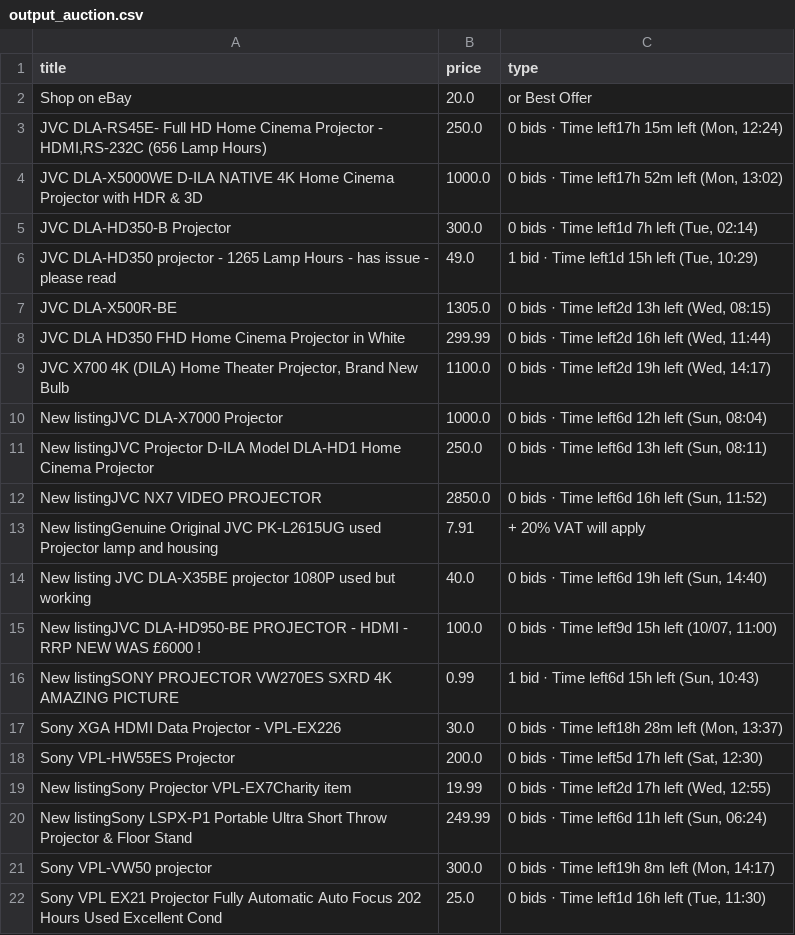
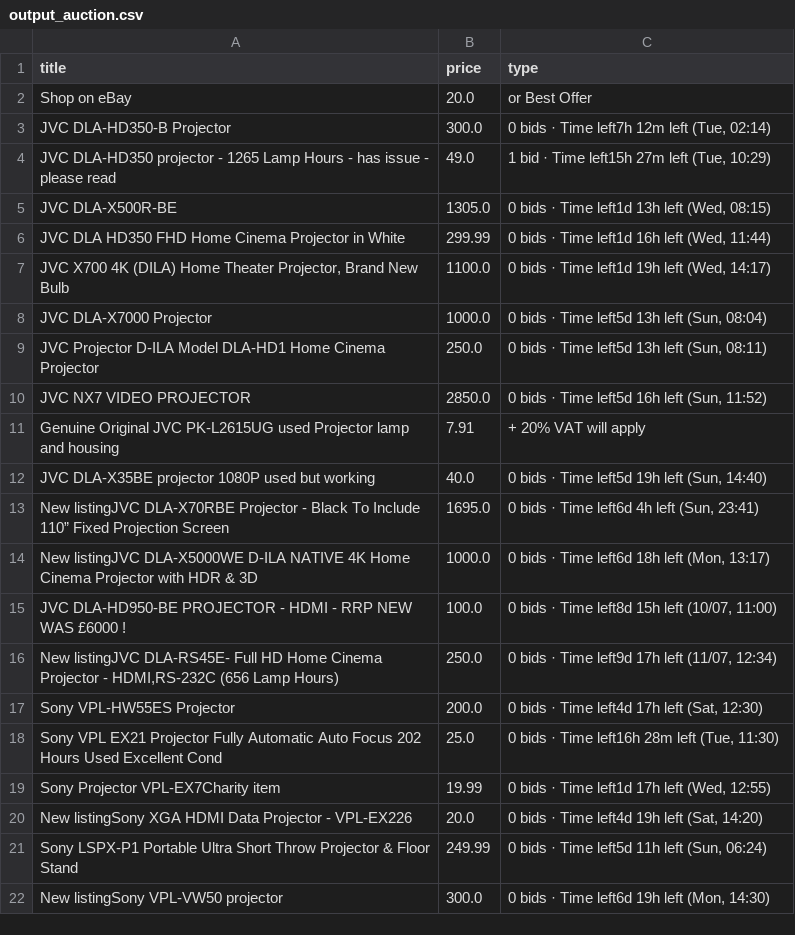
Before and after one commit to LFCottrell/Ebay_JVC, a CSV file: output_auction.csv, drawn as a sheet; only a part is shown; the diff covers the shown part only.

```diff
--- a/output_auction.csv
+++ b/output_auction.csv
@@ -2,21 +2,21 @@ title,price,type
 Shop on eBay,20.0,or Best Offer
-"JVC DLA-RS45E- Full HD Home Cinema Projector - HDMI,RS-232C (656 Lamp Hours)",250.0,"0 bids · Time left17h 15m left (Mon, 12:24)"
-JVC DLA-X5000WE D-ILA NATIVE 4K Home Cinema Projector with HDR  & 3D,1000.0,"0 bids · Time left17h 52m left (Mon, 13:02)"
-JVC DLA-HD350-B Projector,300.0,"0 bids · Time left1d 7h left (Tue, 02:14)"
-JVC DLA-HD350 projector - 1265 Lamp Hours - has issue - please read,49.0,"1 bid · Time left1d 15h left (Tue, 10:29)"
-JVC DLA-X500R-BE,1305.0,"0 bids · Time left2d 13h left (Wed, 08:15)"
-JVC DLA HD350 FHD Home Cinema Projector in White,299.99,"0 bids · Time left2d 16h left (Wed, 11:44)"
-"JVC  X700 4K (DILA) Home Theater Projector, Brand New Bulb",1100.0,"0 bids · Time left2d 19h left (Wed, 14:17)"
-New listingJVC DLA-X7000 Projector,1000.0,"0 bids · Time left6d 12h left (Sun, 08:04)"
-New listingJVC Projector D-ILA  Model DLA-HD1 Home Cinema Projector,250.0,"0 bids · Time left6d 13h left (Sun, 08:11)"
-New listingJVC NX7 VIDEO PROJECTOR,2850.0,"0 bids · Time left6d 16h left (Sun, 11:52)"
-New listingGenuine Original JVC PK-L2615UG used Projector lamp and housing,7.91,+ 20% VAT will apply
-New listing JVC DLA-X35BE projector 1080P used but working ,40.0,"0 bids · Time left6d 19h left (Sun, 14:40)"
-New listingJVC DLA-HD950-BE PROJECTOR - HDMI - RRP NEW WAS £6000 !,100.0,"0 bids · Time left9d 15h left (10/07, 11:00)"
-New listingSONY PROJECTOR  VW270ES SXRD 4K AMAZING PICTURE,0.99,"1 bid · Time left6d 15h left (Sun, 10:43)"
-Sony XGA HDMI Data Projector - VPL-EX226,30.0,"0 bids · Time left18h 28m left (Mon, 13:37)"
-Sony VPL-HW55ES Projector,200.0,"0 bids · Time left5d 17h left (Sat, 12:30)"
-New listingSony Projector VPL-EX7Charity item,19.99,"0 bids · Time left2d 17h left (Wed, 12:55)"
-New listingSony LSPX-P1 Portable Ultra Short Throw Projector & Floor Stand,249.99,"0 bids · Time left6d 11h left (Sun, 06:24)"
-Sony VPL-VW50  projector,300.0,"0 bids · Time left19h 8m left (Mon, 14:17)"
-Sony VPL EX21 Projector Fully Automatic Auto Focus 202 Hours Used Excellent Cond,25.0,"0 bids · Time left1d 16h left (Tue, 11:30)"
+JVC DLA-HD350-B Projector,300.0,"0 bids · Time left7h 12m left (Tue, 02:14)"
+JVC DLA-HD350 projector - 1265 Lamp Hours - has issue - please read,49.0,"1 bid · Time left15h 27m left (Tue, 10:29)"
+JVC DLA-X500R-BE,1305.0,"0 bids · Time left1d 13h left (Wed, 08:15)"
+JVC DLA HD350 FHD Home Cinema Projector in White,299.99,"0 bids · Time left1d 16h left (Wed, 11:44)"
+"JVC  X700 4K (DILA) Home Theater Projector, Brand New Bulb",1100.0,"0 bids · Time left1d 19h left (Wed, 14:17)"
+JVC DLA-X7000 Projector,1000.0,"0 bids · Time left5d 13h left (Sun, 08:04)"
+JVC Projector D-ILA  Model DLA-HD1 Home Cinema Projector,250.0,"0 bids · Time left5d 13h left (Sun, 08:11)"
+JVC NX7 VIDEO PROJECTOR,2850.0,"0 bids · Time left5d 16h left (Sun, 11:52)"
+Genuine Original JVC PK-L2615UG used Projector lamp and housing,7.91,+ 20% VAT will apply
+ JVC DLA-X35BE projector 1080P used but working ,40.0,"0 bids · Time left5d 19h left (Sun, 14:40)"
+New listingJVC DLA-X70RBE Projector - Black To Include 110” Fixed Projection Screen,1695.0,"0 bids · Time left6d 4h left (Sun, 23:41)"
+New listingJVC DLA-X5000WE D-ILA NATIVE 4K Home Cinema Projector with HDR  & 3D,1000.0,"0 bids · Time left6d 18h left (Mon, 13:17)"
+JVC DLA-HD950-BE PROJECTOR - HDMI - RRP NEW WAS £6000 !,100.0,"0 bids · Time left8d 15h left (10/07, 11:00)"
+"New listingJVC DLA-RS45E- Full HD Home Cinema Projector - HDMI,RS-232C (656 Lamp Hours)",250.0,"0 bids · Time left9d 17h left (11/07, 12:34)"
+Sony VPL-HW55ES Projector,200.0,"0 bids · Time left4d 17h left (Sat, 12:30)"
+Sony VPL EX21 Projector Fully Automatic Auto Focus 202 Hours Used Excellent Cond,25.0,"0 bids · Time left16h 28m left (Tue, 11:30)"
+Sony Projector VPL-EX7Charity item,19.99,"0 bids · Time left1d 17h left (Wed, 12:55)"
+New listingSony XGA HDMI Data Projector - VPL-EX226,20.0,"0 bids · Time left4d 19h left (Sat, 14:20)"
+Sony LSPX-P1 Portable Ultra Short Throw Projector & Floor Stand,249.99,"0 bids · Time left5d 11h left (Sun, 06:24)"
+New listingSony VPL-VW50  projector,300.0,"0 bids · Time left6d 19h left (Mon, 14:30)"
```
Also changed, not shown: 1 added row and 14 edited cells elsewhere in this file, new_df.csv, output_offer.csv.
